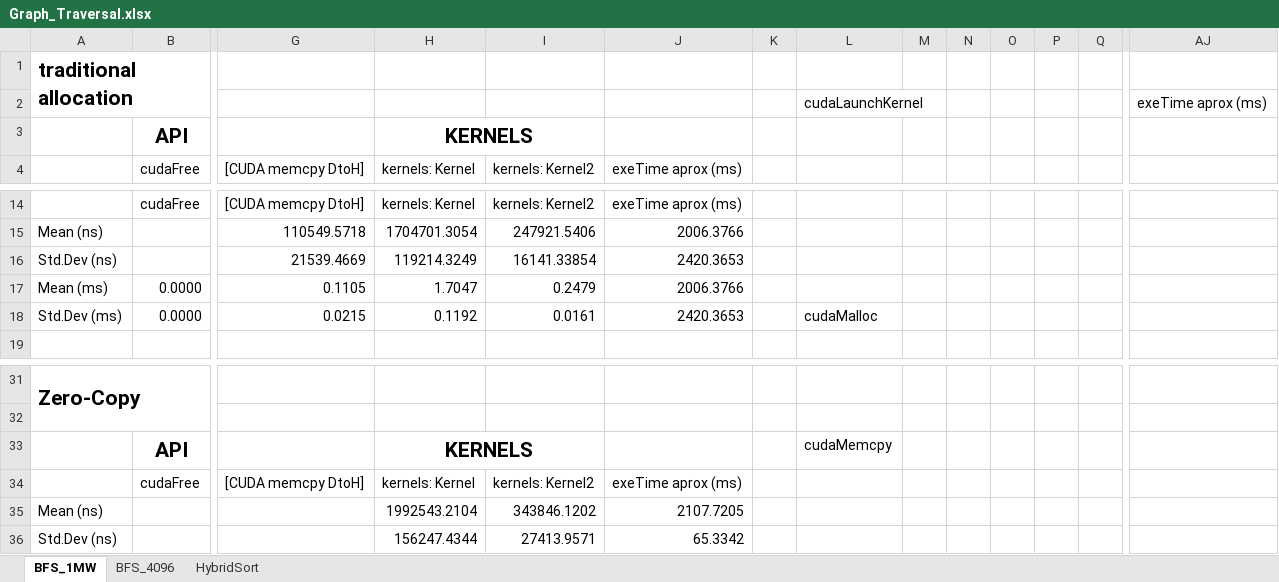
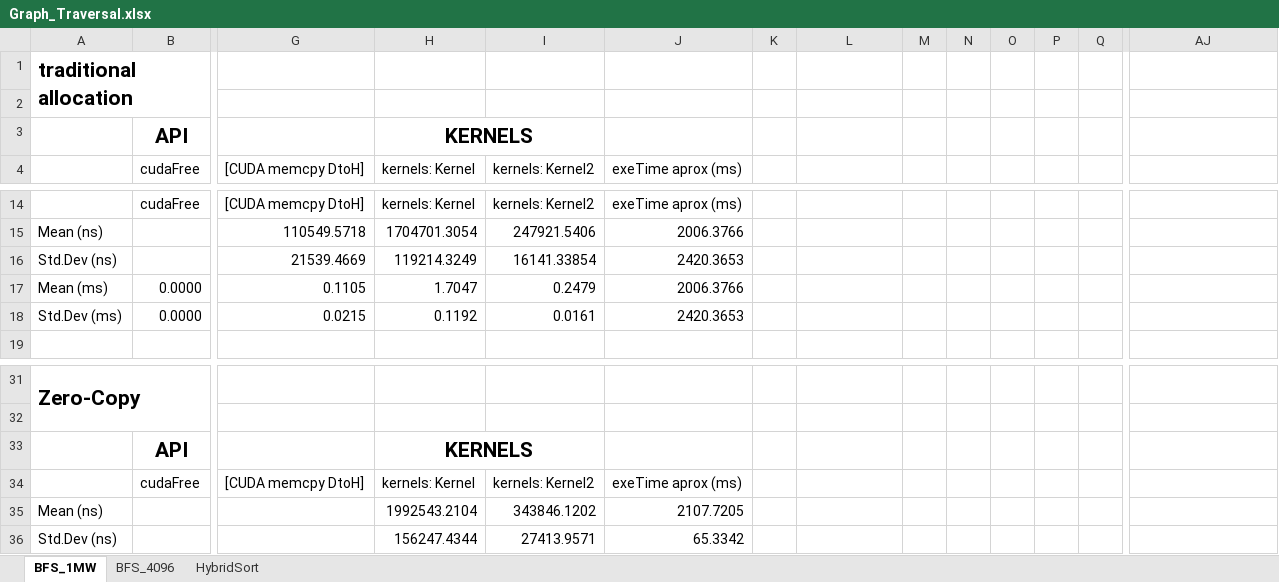
Before and after one commit to marcosrc92/MARS-data, an Excel workbook: Bench-in-loop/Graph_Traversal/Graph_Traversal.xlsx, sheet BFS_1MW, drawn as a sheet; only a part is shown, gaps mark what is left out; values as stored, in another font and other column widths than the file's, no borders; charts and pictures not drawn; rows hold the shown columns only; the diff names each change by its address in the sheet, - before the commit and + after, or states it on an @@ line.

Commit message:
GraphTraversal updated

```diff
--- a/Bench-in-loop/Graph_Traversal/Graph_Traversal.xlsx (sheet BFS_1MW)
+++ b/Bench-in-loop/Graph_Traversal/Graph_Traversal.xlsx (sheet BFS_1MW)
-row 2:  |  |  |  |  |  |  | cudaLaunchKernel |  |  |  |  |  | exeTime aprox (ms)
+row 2: (empty)
-L18: cudaMalloc
+L18: (empty)
-L33: cudaMemcpy
+L33: (empty)
```
Also changed, not shown: sheet BFS_4096, charts or pictures.
